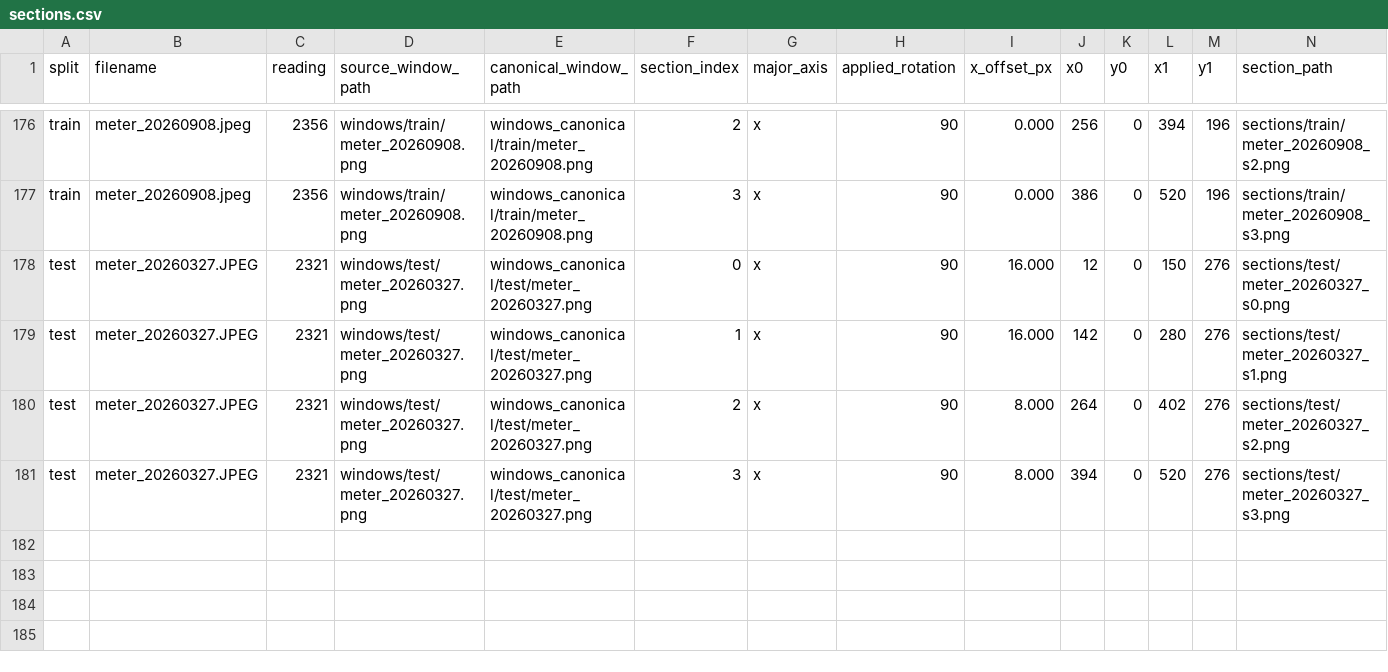
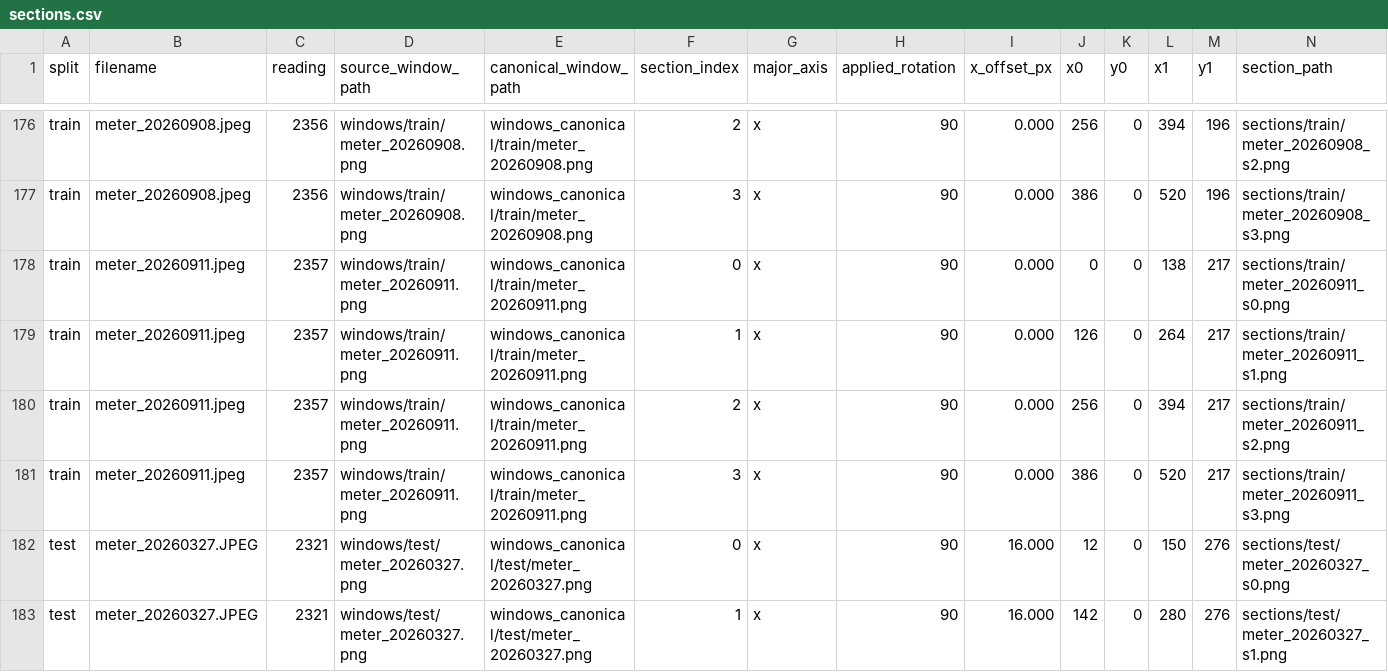
Before and after one commit to AndreaPi/Jarvis, a CSV file: backend/data/digit_dataset/manifests/sections.csv, drawn as a sheet; only a part is shown, gaps mark what is left out; the shorter side is filled out with more unchanged rows; the diff names each change by its address in the sheet, - before the commit and + after, or states it on an @@ line.

```diff
--- a/backend/data/digit_dataset/manifests/sections.csv
+++ b/backend/data/digit_dataset/manifests/sections.csv
+row 178: train | meter_20260911.jpeg | 2357 | windows/train/meter_20260911.png | windows_canonical/train/meter_20260911.png | 0 | x | 90 | 0.000 | 0 | 0 | 138 | 217 | sections/train/meter_20260911_s0.png
+row 179: train | meter_20260911.jpeg | 2357 | windows/train/meter_20260911.png | windows_canonical/train/meter_20260911.png | 1 | x | 90 | 0.000 | 126 | 0 | 264 | 217 | sections/train/meter_20260911_s1.png
+row 180: train | meter_20260911.jpeg | 2357 | windows/train/meter_20260911.png | windows_canonical/train/meter_20260911.png | 2 | x | 90 | 0.000 | 256 | 0 | 394 | 217 | sections/train/meter_20260911_s2.png
+row 181: train | meter_20260911.jpeg | 2357 | windows/train/meter_20260911.png | windows_canonical/train/meter_20260911.png | 3 | x | 90 | 0.000 | 386 | 0 | 520 | 217 | sections/train/meter_20260911_s3.png
```
Also changed, not shown: backend/data/digit_dataset/manifests/canonical_windows.csv, backend/data/digit_dataset/manifests/section_labels.csv, 20 other files.
